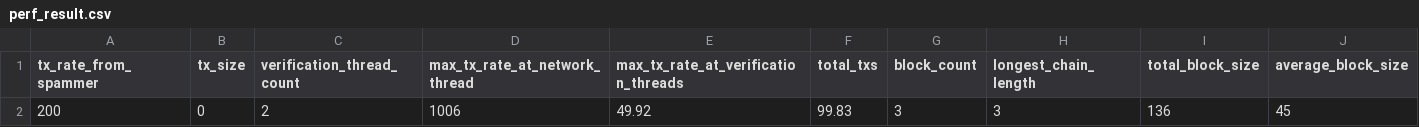
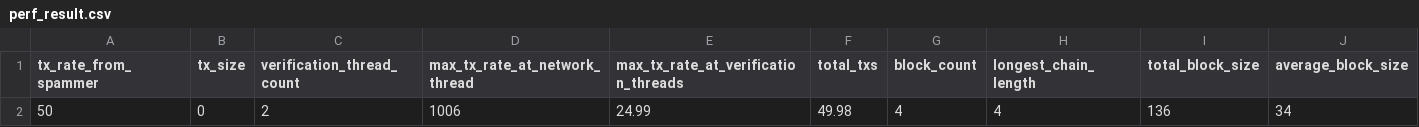
Before and after one commit to SaitoTech/saito-rust-workspace, a CSV file: saito-rust/perf_result.csv, drawn as a sheet; only a part is shown; removed rows and columns are numbered as before the commit, all else as after; rows hold the shown columns only; the diff names each change by its address in the sheet, - before the commit and + after, or states it on an @@ line.

```diff
--- a/saito-rust/perf_result.csv
+++ b/saito-rust/perf_result.csv
-row 2: 200 | 0 | 2 | 1006 | 49.92 | 99.83 | 3 | 3 | 136 | 45
+row 2: 50 | 0 | 2 | 1006 | 24.99 | 49.98 | 4 | 4 | 136 | 34
```
Also changed, not shown: 4 other files.
